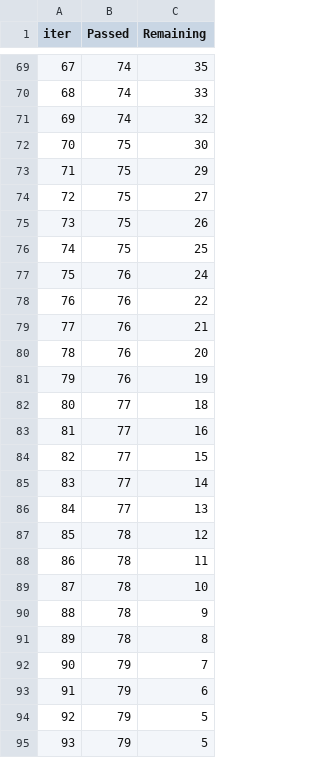
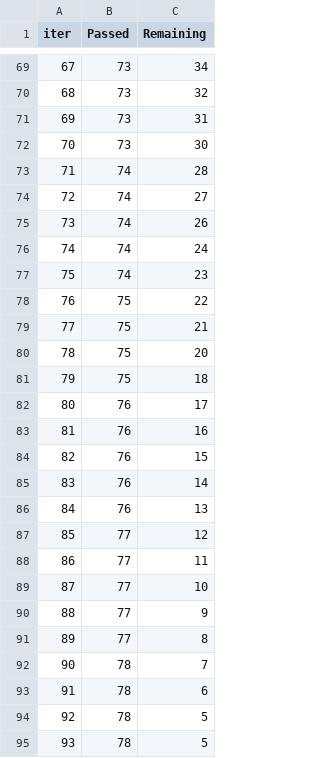
Before and after one commit to ahzs645/aethdata-analysis, a TSV file: EC HIPS/catboost_info/time_left.tsv, drawn as a sheet; only a part is shown, gaps mark what is left out; the diff covers the shown part only.

```diff
--- a/EC HIPS/catboost_info/time_left.tsv
+++ b/EC HIPS/catboost_info/time_left.tsv
@@ -69,27 +69,27 @@ iter	Passed	Remaining
-67	74	35
-68	74	33
-69	74	32
-70	75	30
-71	75	29
-72	75	27
-73	75	26
-74	75	25
-75	76	24
-76	76	22
-77	76	21
-78	76	20
-79	76	19
-80	77	18
-81	77	16
-82	77	15
-83	77	14
-84	77	13
-85	78	12
-86	78	11
-87	78	10
-88	78	9
-89	78	8
-90	79	7
-91	79	6
-92	79	5
-93	79	5
+67	73	34
+68	73	32
+69	73	31
+70	73	30
+71	74	28
+72	74	27
+73	74	26
+74	74	24
+75	74	23
+76	75	22
+77	75	21
+78	75	20
+79	75	18
+80	76	17
+81	76	16
+82	76	15
+83	76	14
+84	76	13
+85	77	12
+86	77	11
+87	77	10
+88	77	9
+89	77	8
+90	78	7
+91	78	6
+92	78	5
+93	78	5
```
Also changed, not shown: 139 edited cells elsewhere in this file, 15 other files.
